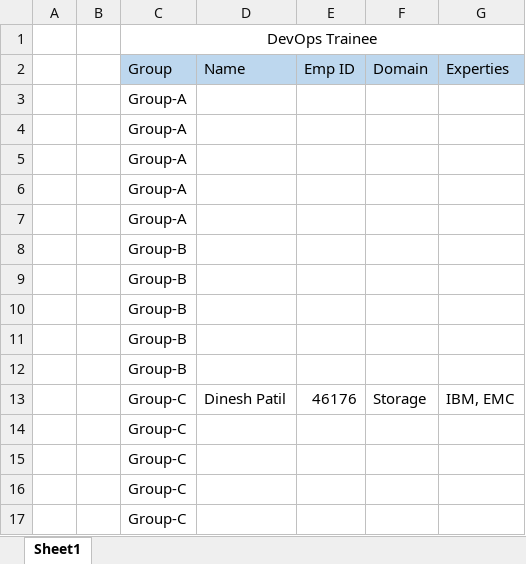
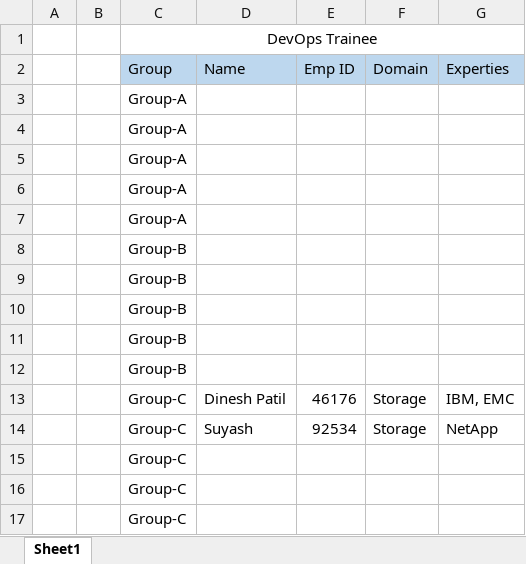
Before and after one commit to suyash-capgemini/CG_DevOps_Repository, an Excel workbook: DevOps_Trainee.xlsx, sheet Sheet1, drawn as a sheet; values as stored, in another font and other column widths than the file's, no borders; removed rows and columns are numbered as before the commit, all else as after; the diff names each change by its address in the sheet, - before the commit and + after, or states it on an @@ line.

Commit message:
By Suyash

```diff
--- a/DevOps_Trainee.xlsx (sheet Sheet1)
+++ b/DevOps_Trainee.xlsx (sheet Sheet1)
-row 14:  |  | Group-C
+row 14:  |  | Group-C | Suyash | 92534 | Storage | NetApp
```
Also changed, not shown: 1 other file.
